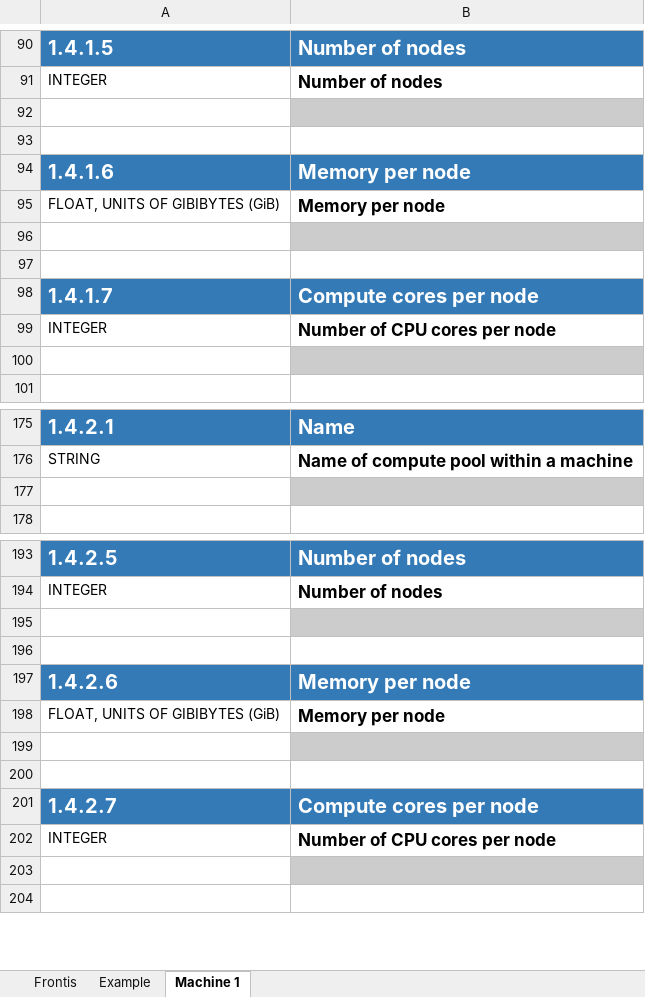
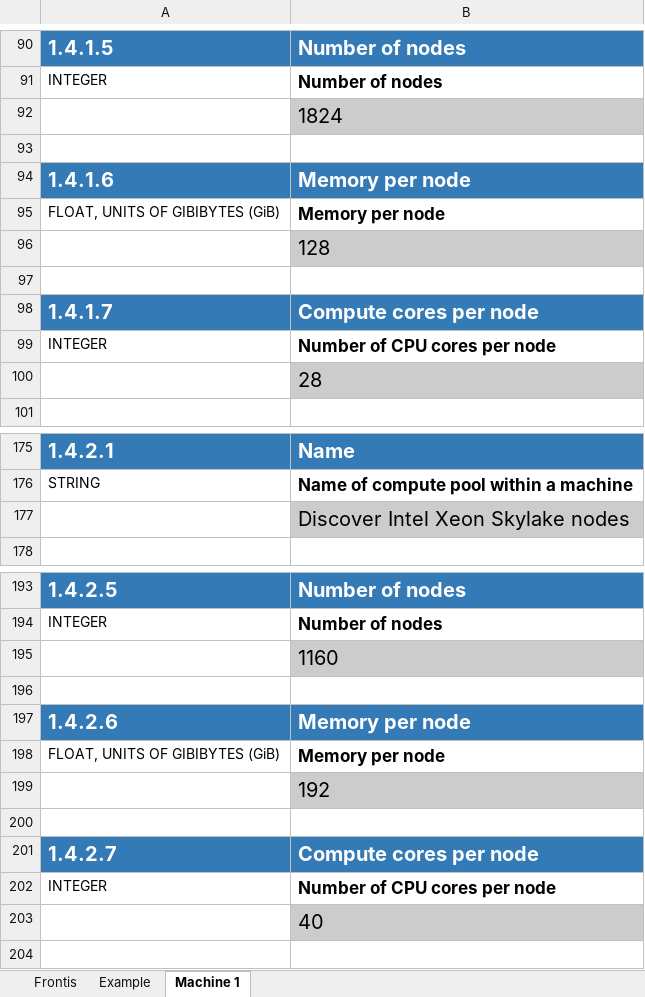
Before and after one commit to ES-DOC-INSTITUTIONAL/nasa-giss, an Excel workbook: cmip6/machines/cmip6_nasa-giss_machines.xlsx, sheet Machine 1, drawn as a sheet; only a part is shown, gaps mark what is left out; values as stored, in another font and other column widths than the file's, no borders; the diff covers the shown part only; the diff names each change by its address in the sheet, - before the commit and + after, or states it on an @@ line.

Commit message:
update machine info

```diff
--- a/cmip6/machines/cmip6_nasa-giss_machines.xlsx (sheet Machine 1)
+++ b/cmip6/machines/cmip6_nasa-giss_machines.xlsx (sheet Machine 1)
-B92: (empty)
+B92: 1824
-B96: (empty)
+B96: 128
-B100: (empty)
+B100: 28
-B177: (empty)
+B177: Discover Intel Xeon Skylake nodes
-B195: (empty)
+B195: 1160
-B199: (empty)
+B199: 192
-B203: (empty)
+B203: 40
```
Also changed, not shown: 14 edited cells elsewhere in this sheet.
